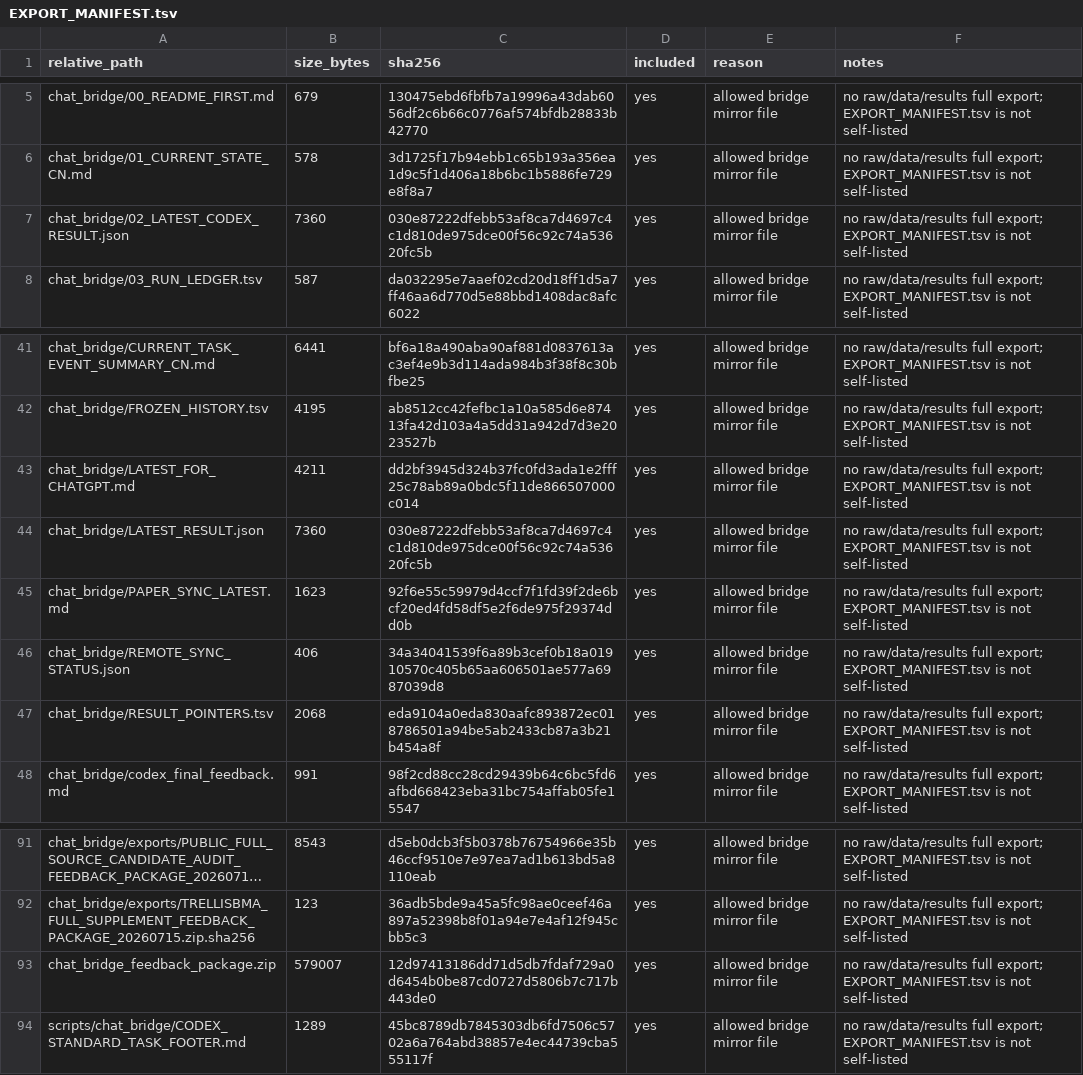
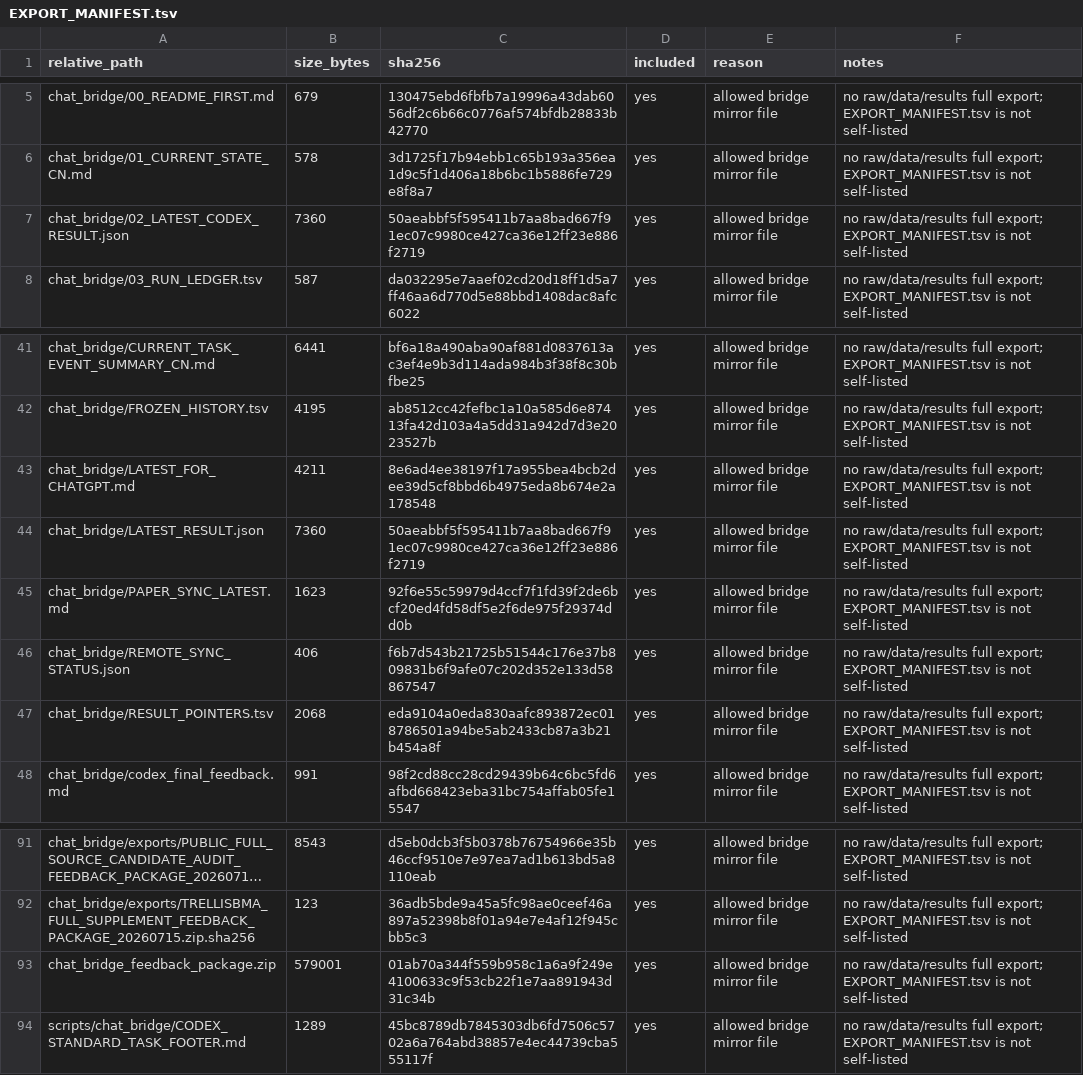
Before and after one commit to Jarvis5272/caor-chat-bridge, a TSV file: EXPORT_MANIFEST.tsv, drawn as a sheet; only a part is shown, gaps mark what is left out; long unchanged cells end in …; the diff names each change by its address in the sheet, - before the commit and + after, or states it on an @@ line.

```diff
--- a/EXPORT_MANIFEST.tsv
+++ b/EXPORT_MANIFEST.tsv
-C7 (sha256): 030e87222dfebb53af8ca7d4697c4c1d810de975dce00f56c92c74a53620fc5b
+C7 (sha256): 50aeabbf5f595411b7aa8bad667f91ec07c9980ce427ca36e12ff23e886f2719
-C43 (sha256): dd2bf3945d324b37fc0fd3ada1e2fff25c78ab89a0bdc5f11de866507000c014
+C43 (sha256): 8e6ad4ee38197f17a955bea4bcb2dee39d5cf8bbd6b4975eda8b674e2a178548
-C44 (sha256): 030e87222dfebb53af8ca7d4697c4c1d810de975dce00f56c92c74a53620fc5b
+C44 (sha256): 50aeabbf5f595411b7aa8bad667f91ec07c9980ce427ca36e12ff23e886f2719
-C46 (sha256): 34a34041539f6a89b3cef0b18a01910570c405b65aa606501ae577a6987039d8
+C46 (sha256): f6b7d543b21725b51544c176e37b809831b6f9afe07c202d352e133d58867547
-B93 (size_bytes): 579007
+B93 (size_bytes): 579001
-C93 (sha256): 12d97413186dd71d5db7fdaf729a0d6454b0be87cd0727d5806b7c717b443de0
+C93 (sha256): 01ab70a344f559b958c1a6a9f249e4100633c9f53cb22f1e7aa891943d31c34b
```
Also changed, not shown: 5 other files.
